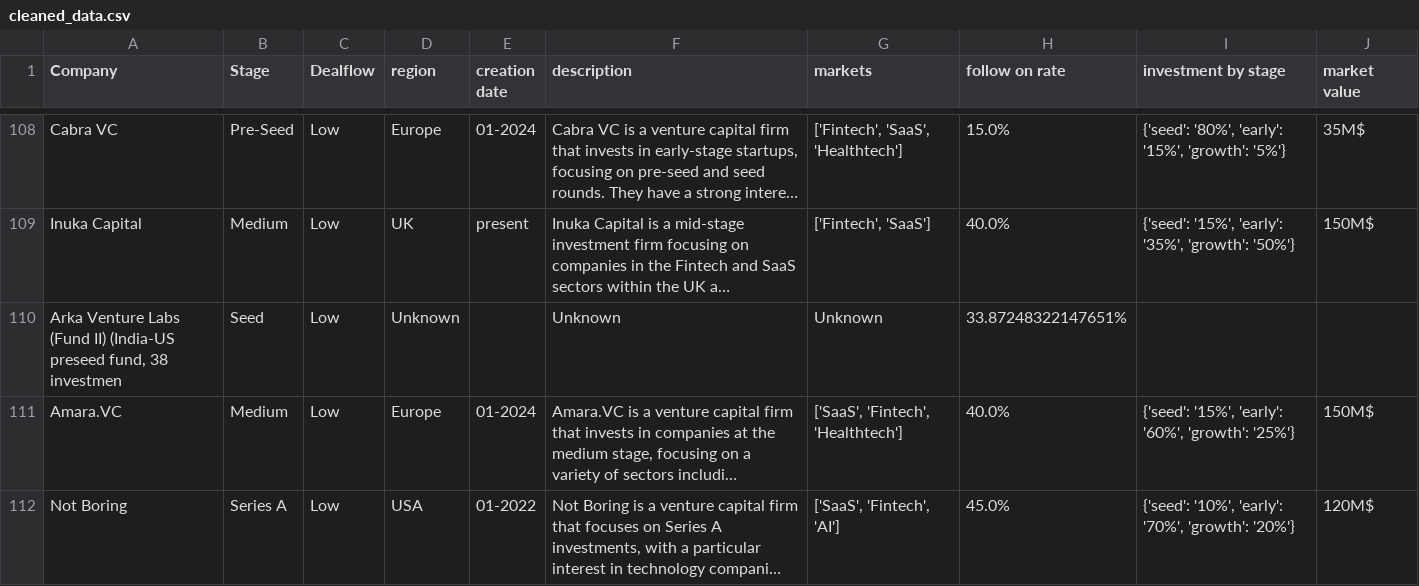
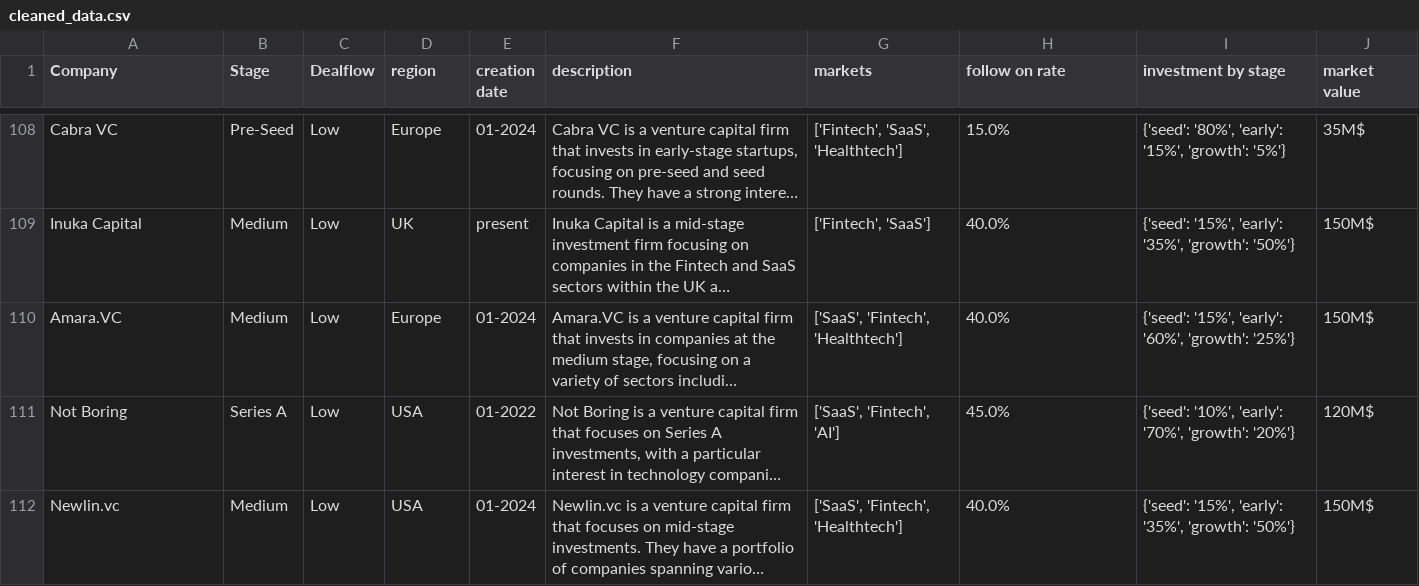
Before and after one commit to ifatmagamha/Predicting-Profitable-Startups, a CSV file: data/cleaned_data.csv, drawn as a sheet; only a part is shown, gaps mark what is left out; the shorter side is filled out with more unchanged rows; long unchanged cells end in …; the diff names each change by its address in the sheet, - before the commit and + after, or states it on an @@ line.

Commit message:
feat: project update, data understanding and implement a hybrid combination between ML models and fuzzy logic - an experimentation

```diff
--- a/data/cleaned_data.csv
+++ b/data/cleaned_data.csv
-row 110: Arka Venture Labs (Fund II) (India-US preseed fund, 38 investmen | Seed | Low | Unknown |  | Unknown | Unknown | 33.87248322147651%
```
Also changed, not shown: 30 other files.
